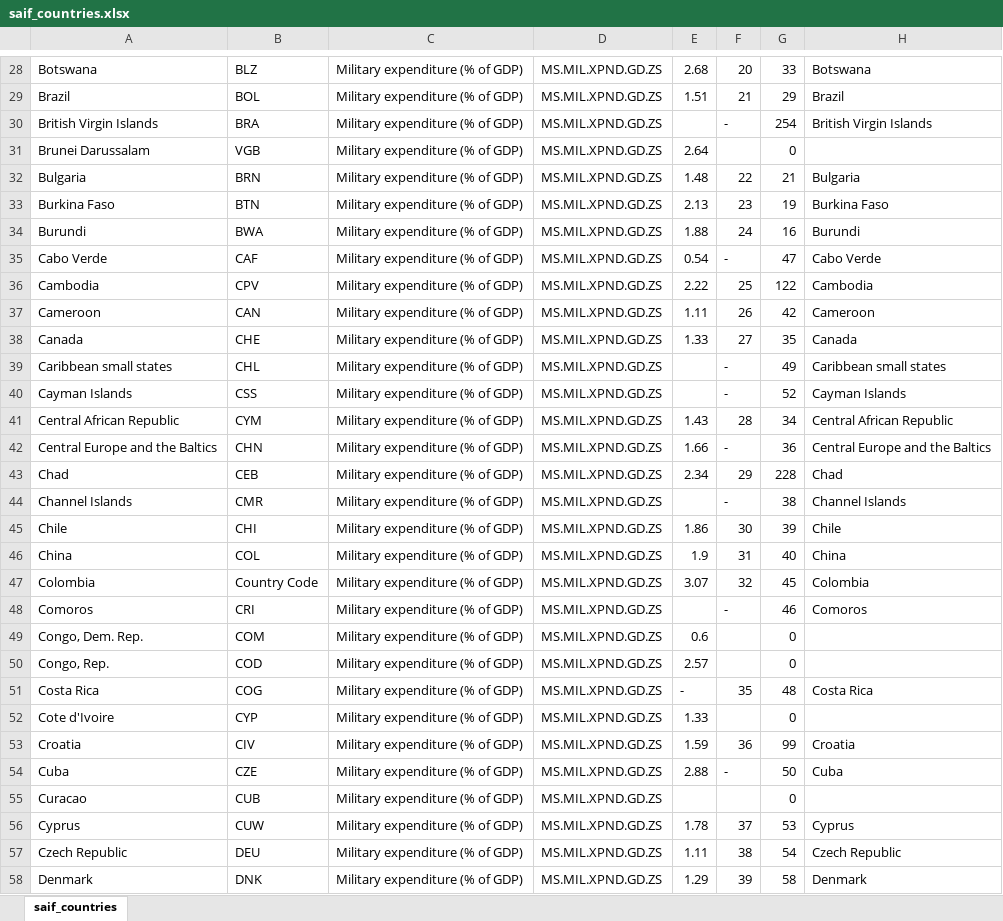
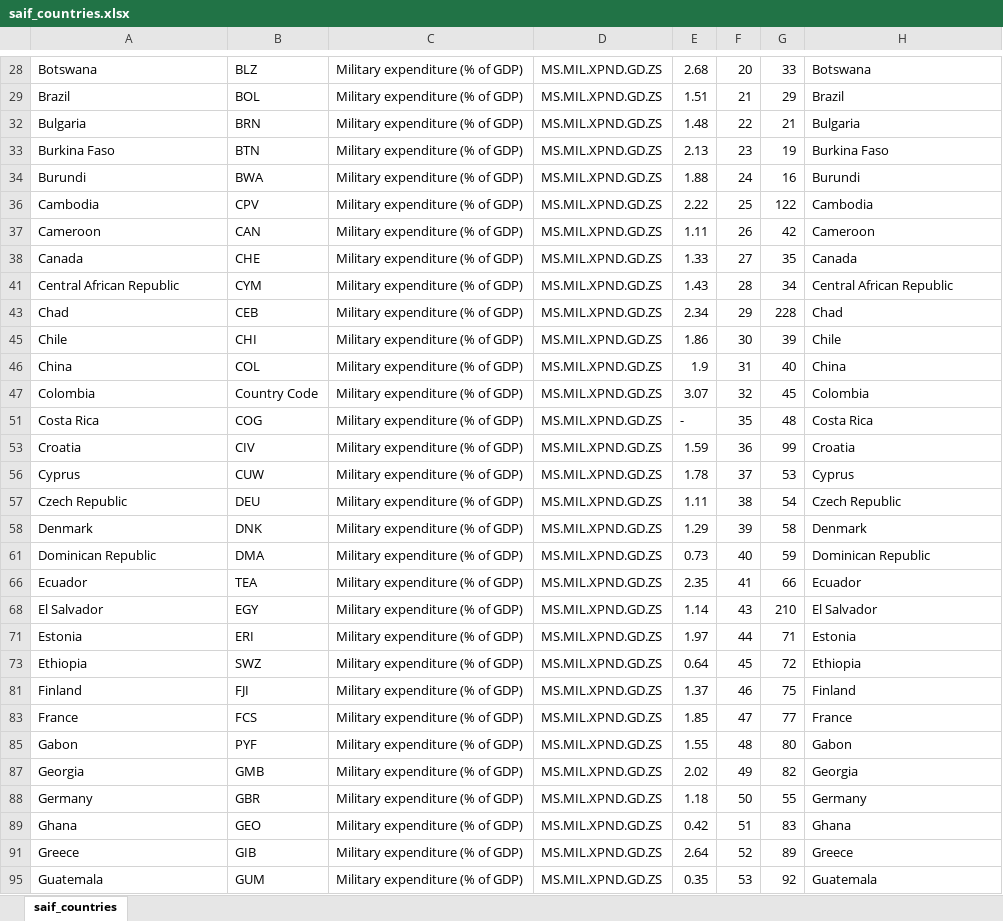
Before and after one commit to Zean77/ETL---WHI-Project, an Excel workbook: saif_countries.xlsx, sheet saif_countries, drawn as a sheet; only a part is shown, gaps mark what is left out; the shorter side is filled out with more unchanged rows; values as stored, in another font and other column widths than the file's, no borders; the diff covers the shown part only; the diff names each change by its address in the sheet, - before the commit and + after, or states it on an @@ line.

Commit message:
filtered

```diff
--- a/saif_countries.xlsx (sheet saif_countries)
+++ b/saif_countries.xlsx (sheet saif_countries)
@@ row 30 hidden: British Virgin Islands | BRA | Military expenditure (% of GDP) | MS.MIL.XPND.GD.ZS |  | - | 254 | British Virgin Islands @@
@@ row 31 hidden: Brunei Darussalam | VGB | Military expenditure (% of GDP) | MS.MIL.XPND.GD.ZS | 2.64 |  | 0 @@
@@ row 35 hidden: Cabo Verde | CAF | Military expenditure (% of GDP) | MS.MIL.XPND.GD.ZS | 0.54 | - | 47 | Cabo Verde @@
@@ row 39 hidden: Caribbean small states | CHL | Military expenditure (% of GDP) | MS.MIL.XPND.GD.ZS |  | - | 49 | Caribbean small states @@
@@ row 40 hidden: Cayman Islands | CSS | Military expenditure (% of GDP) | MS.MIL.XPND.GD.ZS |  | - | 52 | Cayman Islands @@
@@ row 42 hidden: Central Europe and the Baltics | CHN | Military expenditure (% of GDP) | MS.MIL.XPND.GD.ZS | 1.66 | - | 36 | Central Europe and the Baltics @@
@@ row 44 hidden: Channel Islands | CMR | Military expenditure (% of GDP) | MS.MIL.XPND.GD.ZS |  | - | 38 | Channel Islands @@
@@ row 48 hidden: Comoros | CRI | Military expenditure (% of GDP) | MS.MIL.XPND.GD.ZS |  | - | 46 | Comoros @@
@@ row 49 hidden: Congo, Dem. Rep. | COM | Military expenditure (% of GDP) | MS.MIL.XPND.GD.ZS | 0.6 |  | 0 @@
@@ row 50 hidden: Congo, Rep. | COD | Military expenditure (% of GDP) | MS.MIL.XPND.GD.ZS | 2.57 |  | 0 @@
@@ row 52 hidden: Cote d'Ivoire | CYP | Military expenditure (% of GDP) | MS.MIL.XPND.GD.ZS | 1.33 |  | 0 @@
@@ row 54 hidden: Cuba | CZE | Military expenditure (% of GDP) | MS.MIL.XPND.GD.ZS | 2.88 | - | 50 | Cuba @@
@@ row 55 hidden: Curacao | CUB | Military expenditure (% of GDP) | MS.MIL.XPND.GD.ZS |  |  | 0 @@
```
Also changed, not shown: 115 hidden or unhidden rows elsewhere in this sheet.
